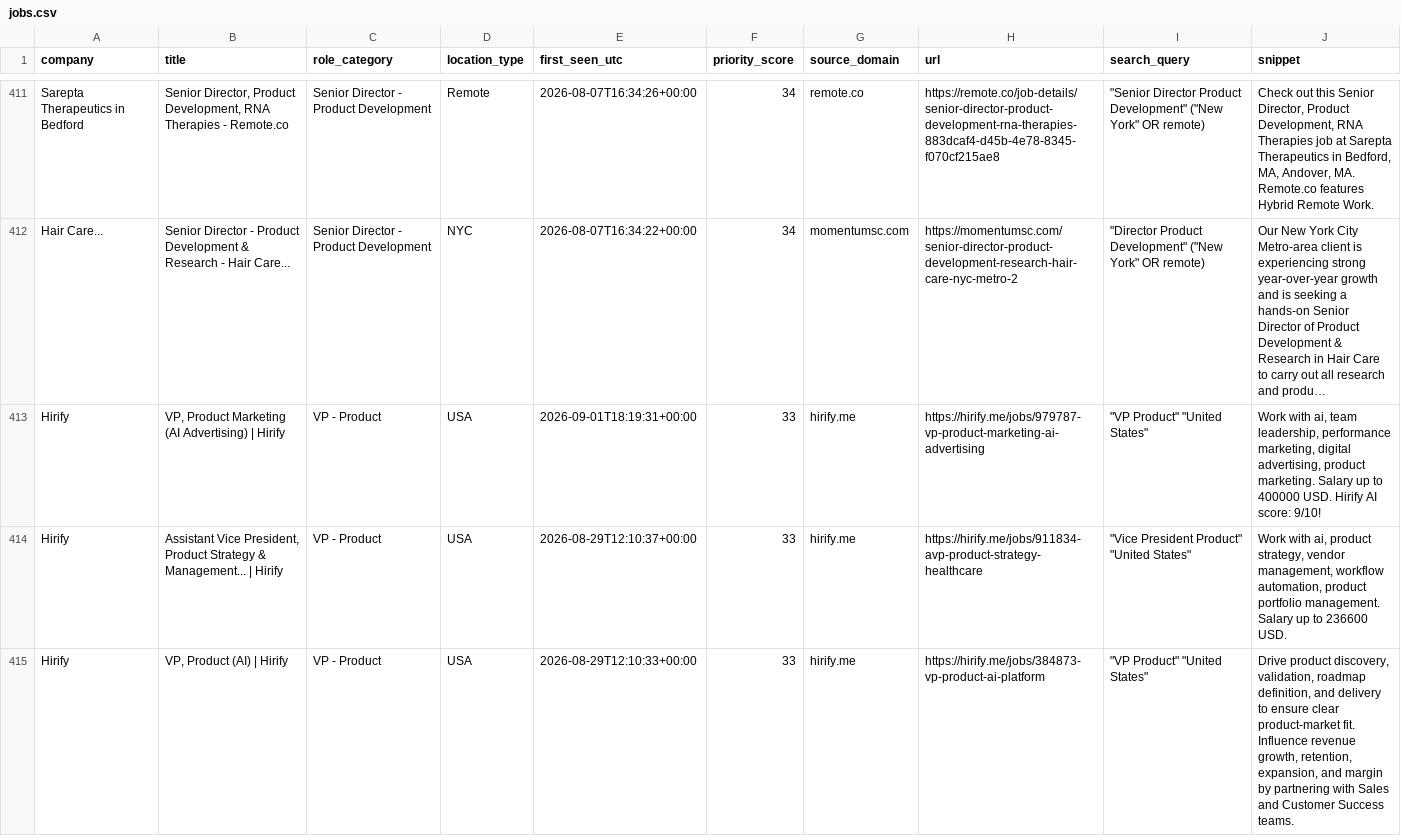
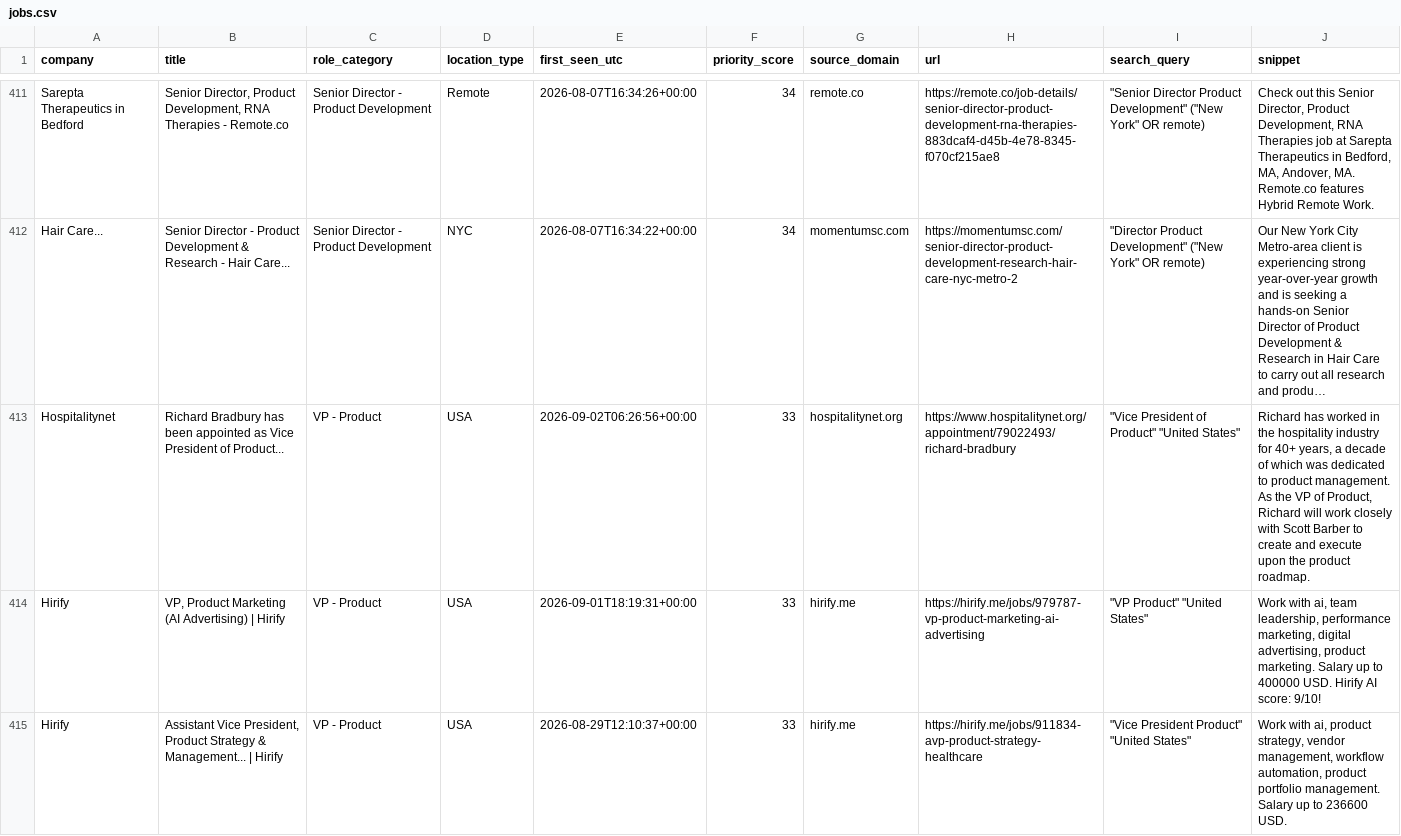
Before and after one commit to nycitydrew-collab/product-leadership-job-finder, a CSV file: jobs.csv, drawn as a sheet; only a part is shown, gaps mark what is left out; the shorter side is filled out with more unchanged rows; long unchanged cells end in …; the diff covers the shown part only; the diff names each change by its address in the sheet, - before the commit and + after, or states it on an @@ line.

```diff
--- a/jobs.csv
+++ b/jobs.csv
+row 413: Hospitalitynet | Richard Bradbury has been appointed as Vice President of Product... | VP - Product | USA | 2026-09-02T06:26:56+00:00 | 33 | hospitalitynet.org | https://www.hospitalitynet.org/appointment/79022493/richard-bradbury | "Vice President of Product" "United States" | Richard has worked in the hospitality industry for 40+ years, a decade of which was dedicated to product management. As the VP of Product, Richard will work closely with Scott Barber to create and execute upon the product roadmap.
```
Also changed, not shown: 1 added row elsewhere in this file.
